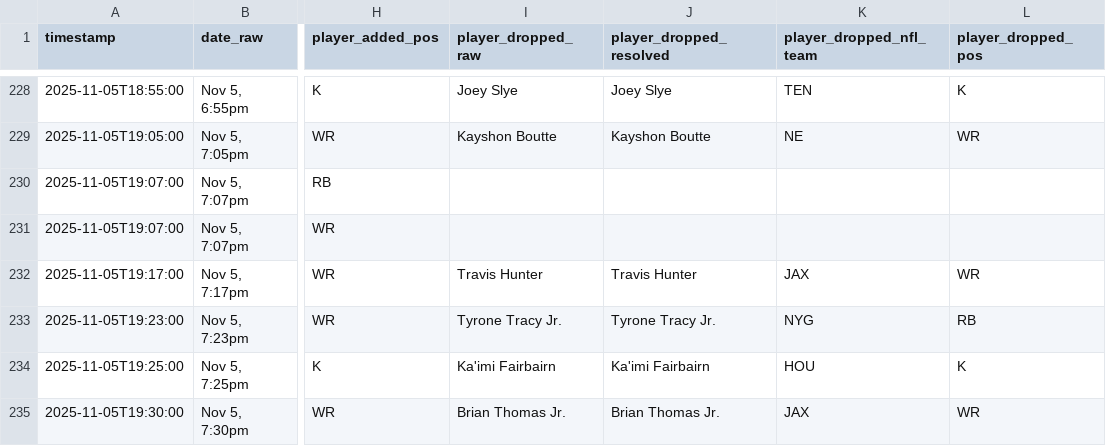
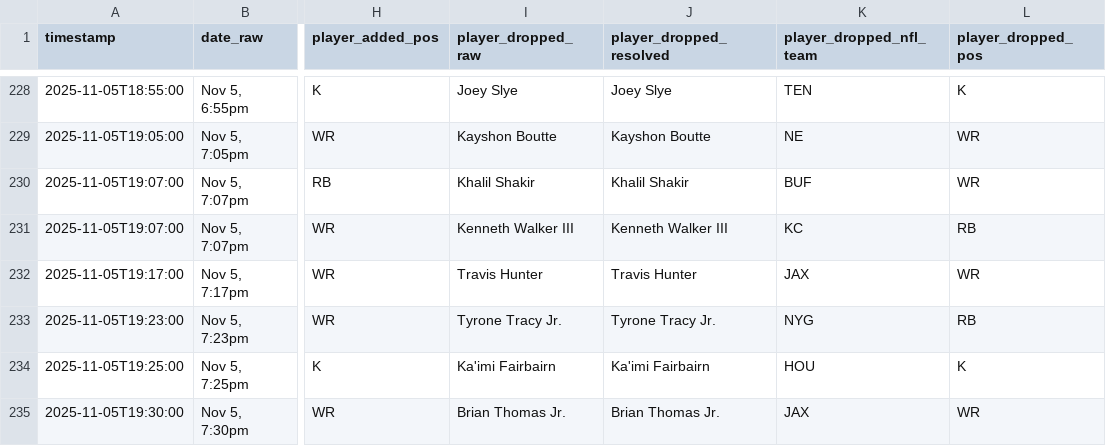
Before and after one commit to ericcarlson-code/gamblers-draft-optimizer, a CSV file: data/historical/2025_transactions.csv, drawn as a sheet; only a part is shown, gaps mark what is left out; the diff names each change by its address in the sheet, - before the commit and + after, or states it on an @@ line.

Commit message:
Fix trade parsing: record the dropped side, not just the added side
Roster-cap audit (requested by user) found every team's season-long
add/drop count strictly positive across 2023/2024/2025 -- impossible on a
fixed-size roster. Root cause for the 2025 and 2023 trade rows: TRADE
lines only ever recorded what each team RECEIVED, never what they gave up,
so every trade silently inflated both sides' roster count by one with no
matching drop.

Fix: for a clean 2-team trade, what a team gave up is necessarily the
other leg's received player (there's no third party it could have gone
to) -- cross-reference the two legs to fill in player_dropped_*. Applied
to both parse_transactions_paste.py (2025's real trade) and
parse_transactions_paste_compact.py (2023's real trade); re-ran both
years. 2024 has no trade rows so it's unaffected.

Verified: 2025's trade rows now show a real dropped player on each leg
(Sportos drops Khalil Shakir/adds Kenneth Walker III and vice versa for
Let's Ride). 2023's season-long per-team roster delta improved from
{Sportos +1, Let's Ride +1, ...} to both trade teams landing at 0. 66
tests still pass.

```diff
--- a/data/historical/2025_transactions.csv
+++ b/data/historical/2025_transactions.csv
-I230 (player_dropped_raw): (empty)
+I230 (player_dropped_raw): Khalil Shakir
-J230 (player_dropped_resolved): (empty)
+J230 (player_dropped_resolved): Khalil Shakir
-K230 (player_dropped_nfl_team): (empty)
+K230 (player_dropped_nfl_team): BUF
-L230 (player_dropped_pos): (empty)
+L230 (player_dropped_pos): WR
-I231 (player_dropped_raw): (empty)
+I231 (player_dropped_raw): Kenneth Walker III
-J231 (player_dropped_resolved): (empty)
+J231 (player_dropped_resolved): Kenneth Walker III
-K231 (player_dropped_nfl_team): (empty)
+K231 (player_dropped_nfl_team): KC
-L231 (player_dropped_pos): (empty)
+L231 (player_dropped_pos): RB
```
Also changed, not shown: data/historical/2023_transactions.csv, 2 other files.
